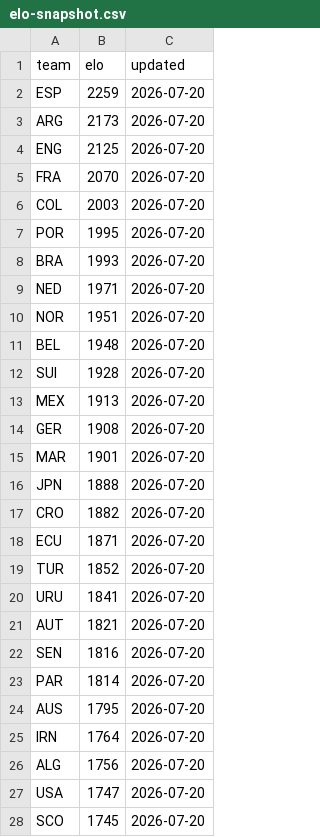
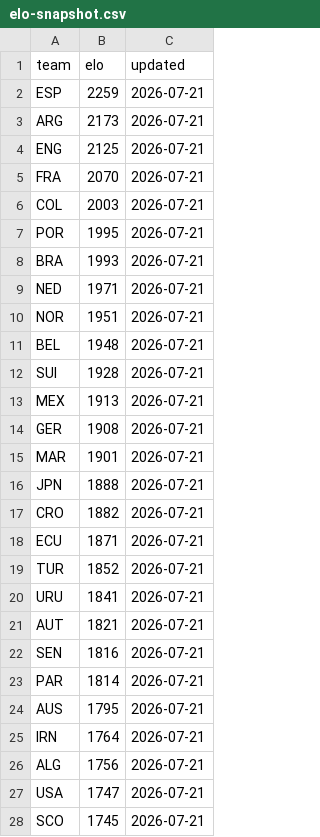
Before and after one commit to galando/world-cup-2026-predictor, a CSV file: scripts/data/elo-snapshot.csv, drawn as a sheet; only a part is shown; the diff covers the shown part only.

Commit message:
chore: update match data 2026-07-21T01:53:51Z

```diff
--- a/scripts/data/elo-snapshot.csv
+++ b/scripts/data/elo-snapshot.csv
@@ -1,28 +1,28 @@
 team,elo,updated
-ESP,2259,2026-07-20
-ARG,2173,2026-07-20
-ENG,2125,2026-07-20
-FRA,2070,2026-07-20
-COL,2003,2026-07-20
-POR,1995,2026-07-20
-BRA,1993,2026-07-20
-NED,1971,2026-07-20
-NOR,1951,2026-07-20
-BEL,1948,2026-07-20
-SUI,1928,2026-07-20
-MEX,1913,2026-07-20
-GER,1908,2026-07-20
-MAR,1901,2026-07-20
-JPN,1888,2026-07-20
-CRO,1882,2026-07-20
-ECU,1871,2026-07-20
-TUR,1852,2026-07-20
-URU,1841,2026-07-20
-AUT,1821,2026-07-20
-SEN,1816,2026-07-20
-PAR,1814,2026-07-20
-AUS,1795,2026-07-20
-IRN,1764,2026-07-20
-ALG,1756,2026-07-20
-USA,1747,2026-07-20
-SCO,1745,2026-07-20
+ESP,2259,2026-07-21
+ARG,2173,2026-07-21
+ENG,2125,2026-07-21
+FRA,2070,2026-07-21
+COL,2003,2026-07-21
+POR,1995,2026-07-21
+BRA,1993,2026-07-21
+NED,1971,2026-07-21
+NOR,1951,2026-07-21
+BEL,1948,2026-07-21
+SUI,1928,2026-07-21
+MEX,1913,2026-07-21
+GER,1908,2026-07-21
+MAR,1901,2026-07-21
+JPN,1888,2026-07-21
+CRO,1882,2026-07-21
+ECU,1871,2026-07-21
+TUR,1852,2026-07-21
+URU,1841,2026-07-21
+AUT,1821,2026-07-21
+SEN,1816,2026-07-21
+PAR,1814,2026-07-21
+AUS,1795,2026-07-21
+IRN,1764,2026-07-21
+ALG,1756,2026-07-21
+USA,1747,2026-07-21
+SCO,1745,2026-07-21
```
Also changed, not shown: 21 edited cells elsewhere in this file.
